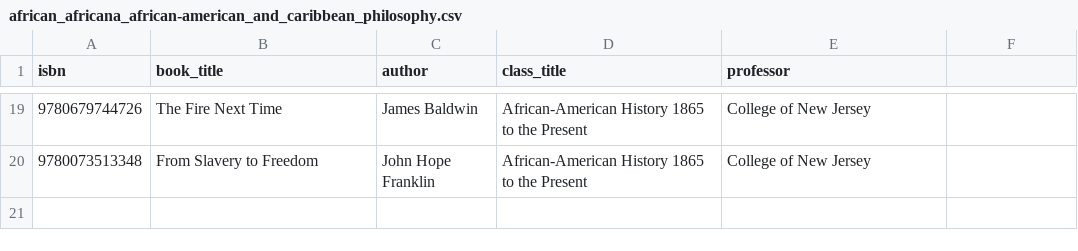
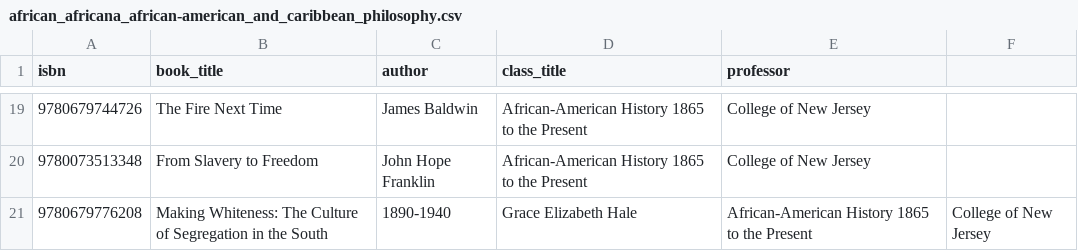
Before and after one commit to mark-ayiah/CPSC-464-Inclusive-Syllabi, a CSV file: example_syllabi/african_africana_african-american_and_caribbean_philosophy.csv, drawn as a sheet; only a part is shown, gaps mark what is left out; the diff names each change by its address in the sheet, - before the commit and + after, or states it on an @@ line.

Commit message:
Update african_africana_african-american_and_caribbean_philosophy.csv

```diff
--- a/example_syllabi/african_africana_african-american_and_caribbean_philosophy.csv
+++ b/example_syllabi/african_africana_african-american_and_caribbean_philosophy.csv
+row 21: 9780679776208 | Making Whiteness: The Culture of Segregation in the South | 1890-1940 | Grace Elizabeth Hale | African-American History 1865 to the Present | College of New Jersey
```
